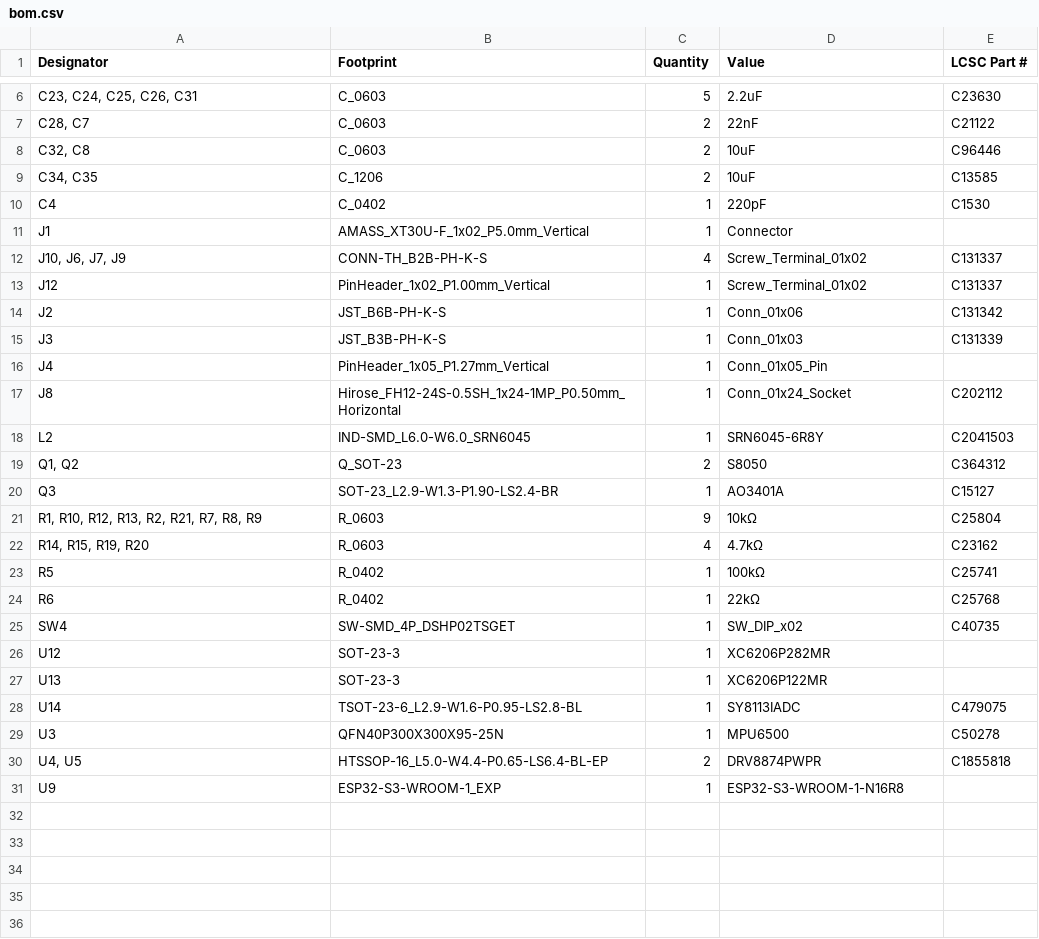
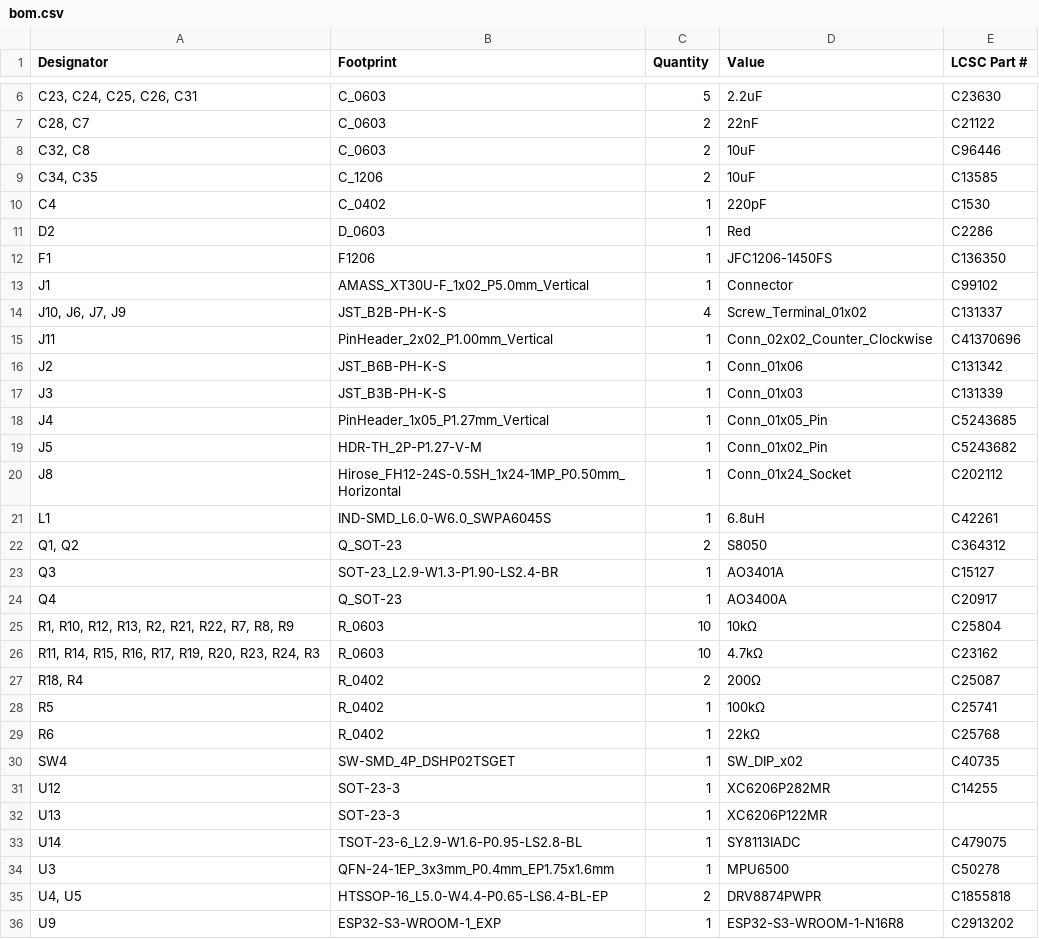
Before and after one commit to esb8/Soft-Robotics, a CSV file: production/bom.csv, drawn as a sheet; only a part is shown, gaps mark what is left out.

```diff
--- a/production/bom.csv
+++ b/production/bom.csv
@@ -10,14 +10,19 @@
 C4,C_0402,1,220pF,C1530
-J1,AMASS_XT30U-F_1x02_P5.0mm_Vertical,1,Connector,
-"J10, J6, J7, J9",CONN-TH_B2B-PH-K-S,4,Screw_Terminal_01x02,C131337
-J12,PinHeader_1x02_P1.00mm_Vertical,1,Screw_Terminal_01x02,C131337
+D2,D_0603,1,Red,C2286
+F1,F1206,1,JFC1206-1450FS,C136350
+J1,AMASS_XT30U-F_1x02_P5.0mm_Vertical,1,Connector,C99102
+"J10, J6, J7, J9",JST_B2B-PH-K-S,4,Screw_Terminal_01x02,C131337
+J11,PinHeader_2x02_P1.00mm_Vertical,1,Conn_02x02_Counter_Clockwise,C41370696
 J2,JST_B6B-PH-K-S,1,Conn_01x06,C131342
 J3,JST_B3B-PH-K-S,1,Conn_01x03,C131339
-J4,PinHeader_1x05_P1.27mm_Vertical,1,Conn_01x05_Pin,
+J4,PinHeader_1x05_P1.27mm_Vertical,1,Conn_01x05_Pin,C5243685
+J5,HDR-TH_2P-P1.27-V-M,1,Conn_01x02_Pin,C5243682
 J8,Hirose_FH12-24S-0.5SH_1x24-1MP_P0.50mm_Horizontal,1,Conn_01x24_Socket,C202112
-L2,IND-SMD_L6.0-W6.0_SRN6045,1,SRN6045-6R8Y,C2041503
+L1,IND-SMD_L6.0-W6.0_SWPA6045S,1,6.8uH,C42261
 "Q1, Q2",Q_SOT-23,2,S8050,C364312
 Q3,SOT-23_L2.9-W1.3-P1.90-LS2.4-BR,1,AO3401A,C15127
-"R1, R10, R12, R13, R2, R21, R7, R8, R9",R_0603,9,10kΩ,C25804
-"R14, R15, R19, R20",R_0603,4,4.7kΩ,C23162
+Q4,Q_SOT-23,1,AO3400A,C20917
+"R1, R10, R12, R13, R2, R21, R22, R7, R8, R9",R_0603,10,10kΩ,C25804
+"R11, R14, R15, R16, R17, R19, R20, R23, R24, R3",R_0603,10,4.7kΩ,C23162
+"R18, R4",R_0402,2,200Ω,C25087
 R5,R_0402,1,100kΩ,C25741
@@ -25,7 +30,7 @@ R6,R_0402,1,22kΩ,C25768
 SW4,SW-SMD_4P_DSHP02TSGET,1,SW_DIP_x02,C40735
-U12,SOT-23-3,1,XC6206P282MR,
+U12,SOT-23-3,1,XC6206P282MR,C14255
 U13,SOT-23-3,1,XC6206P122MR,
 U14,TSOT-23-6_L2.9-W1.6-P0.95-LS2.8-BL,1,SY8113IADC,C479075
-U3,QFN40P300X300X95-25N,1,MPU6500,C50278
+U3,QFN-24-1EP_3x3mm_P0.4mm_EP1.75x1.6mm,1,MPU6500,C50278
 "U4, U5",HTSSOP-16_L5.0-W4.4-P0.65-LS6.4-BL-EP,2,DRV8874PWPR,C1855818
-U9,ESP32-S3-WROOM-1_EXP,1,ESP32-S3-WROOM-1-N16R8,
+U9,ESP32-S3-WROOM-1_EXP,1,ESP32-S3-WROOM-1-N16R8,C2913202
```
Also changed, not shown: production/designators.csv, production/positions.csv, 7 other files.
